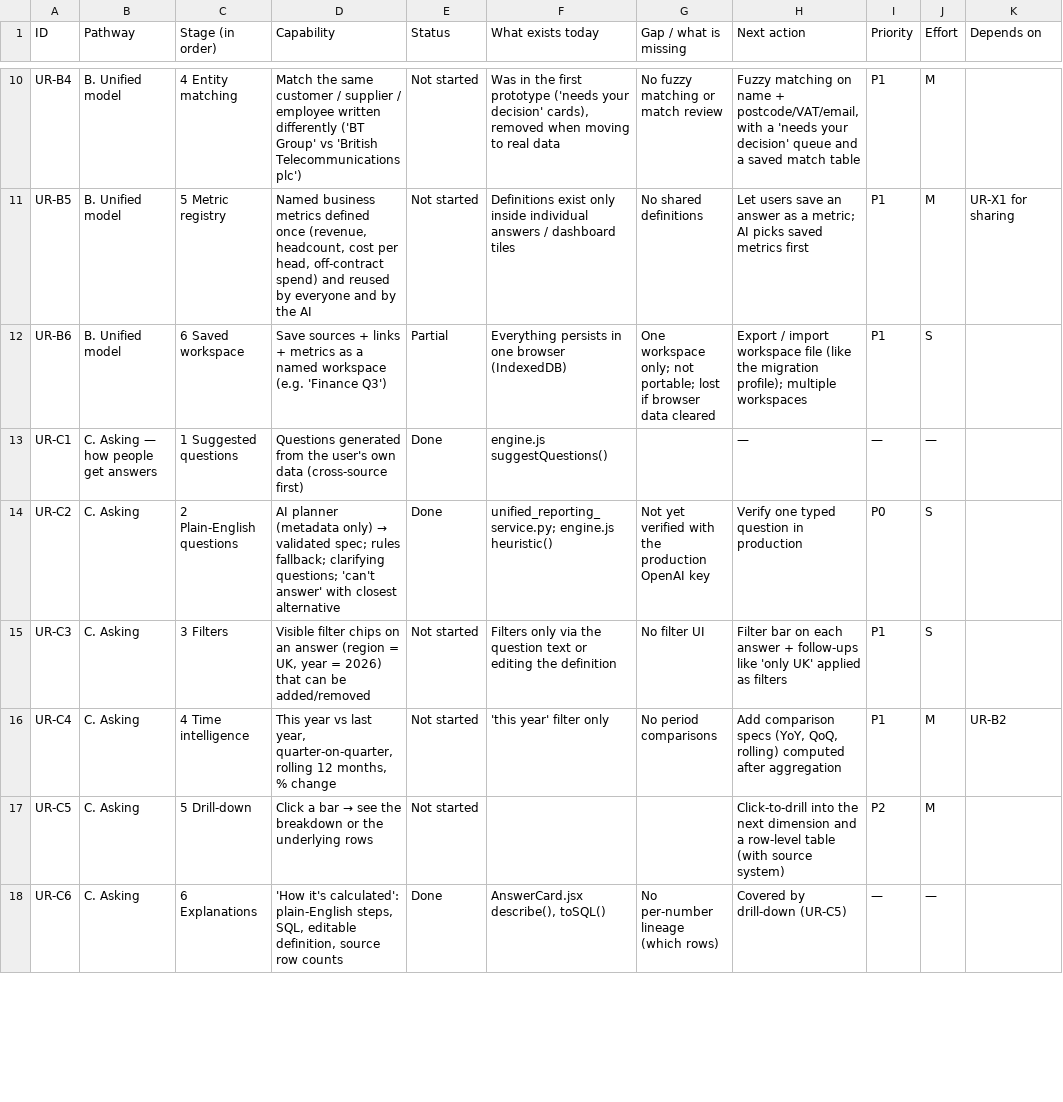
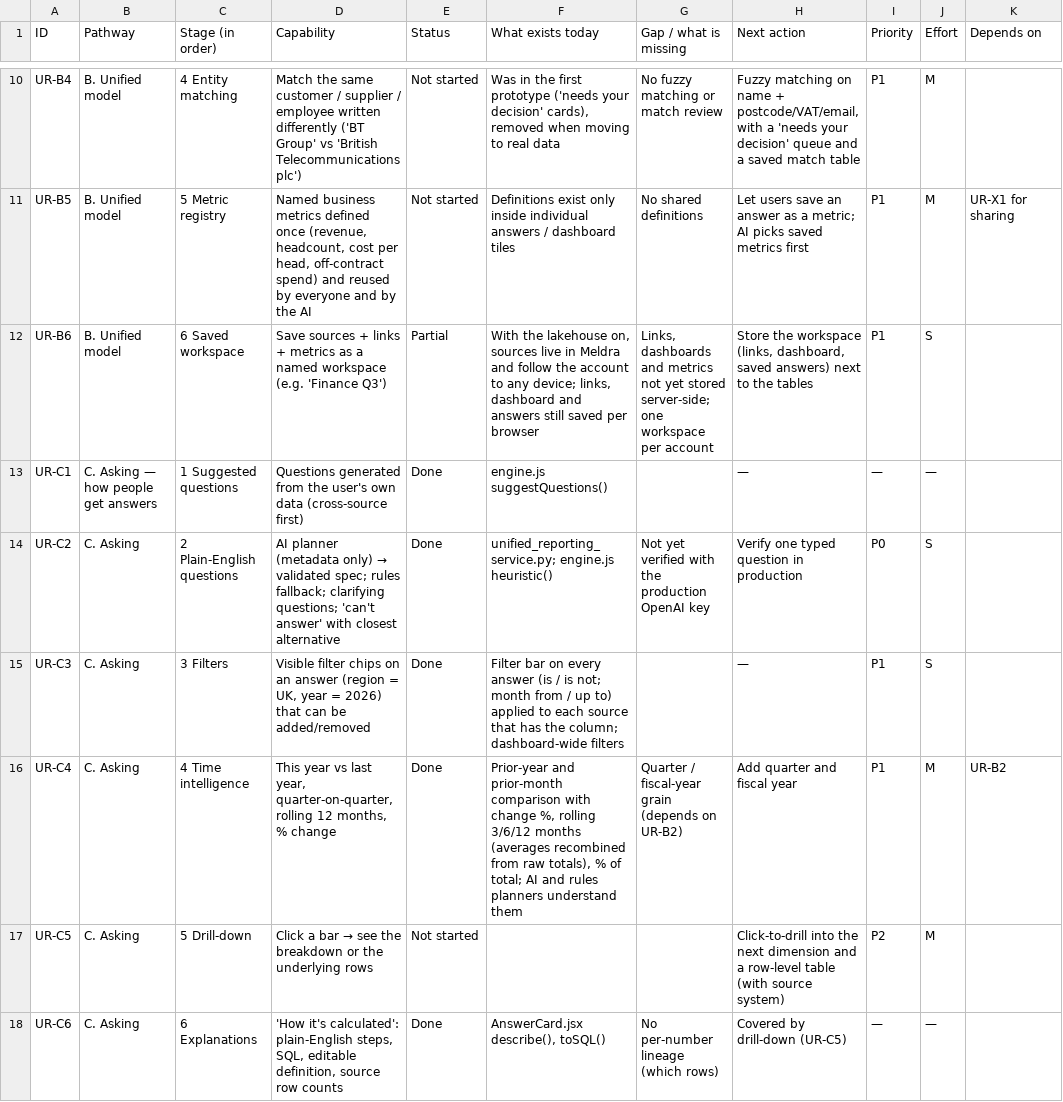
Before and after one commit to SumitAG008/insightsheet, a CSV file: docs/project_plan/unified_reporting_pathways.csv, drawn as a sheet; only a part is shown, gaps mark what is left out; the diff covers the shown part only; the diff names each change by its address in the sheet, - before the commit and + after, or states it on an @@ line.

```diff
--- a/docs/project_plan/unified_reporting_pathways.csv
+++ b/docs/project_plan/unified_reporting_pathways.csv
-F12 (What exists today): Everything persists in one browser (IndexedDB)
+F12 (What exists today): With the lakehouse on, sources live in Meldra and follow the account to any device; links, dashboard and answers still saved per browser
-G12 (Gap / what is missing): One workspace only; not portable; lost if browser data cleared
+G12 (Gap / what is missing): Links, dashboards and metrics not yet stored server-side; one workspace per account
-H12 (Next action): Export / import workspace file (like the migration profile); multiple workspaces
+H12 (Next action): Store the workspace (links, dashboard, saved answers) next to the tables
-E15:E16 (Status): Not started
+E15:E16 (Status): Done
-F15 (What exists today): Filters only via the question text or editing the definition
+F15 (What exists today): Filter bar on every answer (is / is not; month from / up to) applied to each source that has the column; dashboard-wide filters
-G15 (Gap / what is missing): No filter UI
+G15 (Gap / what is missing): (empty)
-H15 (Next action): Filter bar on each answer + follow-ups like 'only UK' applied as filters
+H15 (Next action): —
-F16 (What exists today): 'this year' filter only
+F16 (What exists today): Prior-year and prior-month comparison with change %, rolling 3/6/12 months (averages recombined from raw totals), % of total; AI and rules planners understand them
-G16 (Gap / what is missing): No period comparisons
+G16 (Gap / what is missing): Quarter / fiscal-year grain (depends on UR-B2)
-H16 (Next action): Add comparison specs (YoY, QoQ, rolling) computed after aggregation
+H16 (Next action): Add quarter and fiscal year
```
Also changed, not shown: 3 added rows and 25 edited cells elsewhere in this file, docs/project_plan/meldra_project_plan.csv, 31 other files.
